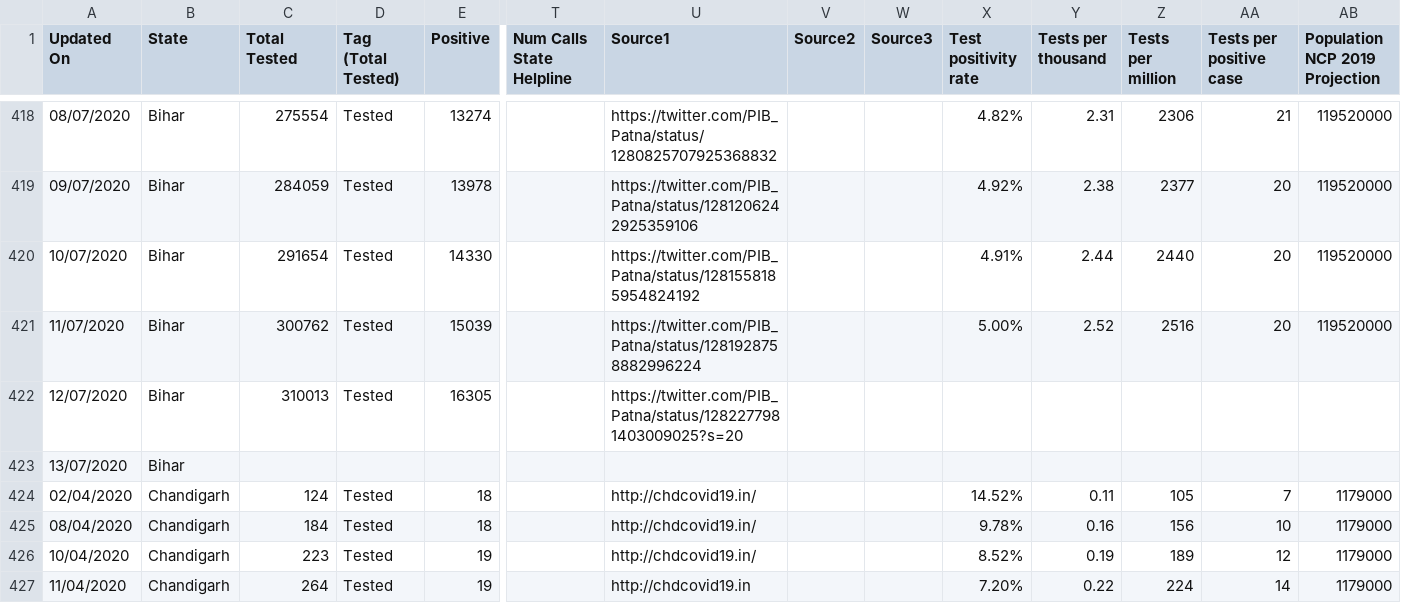
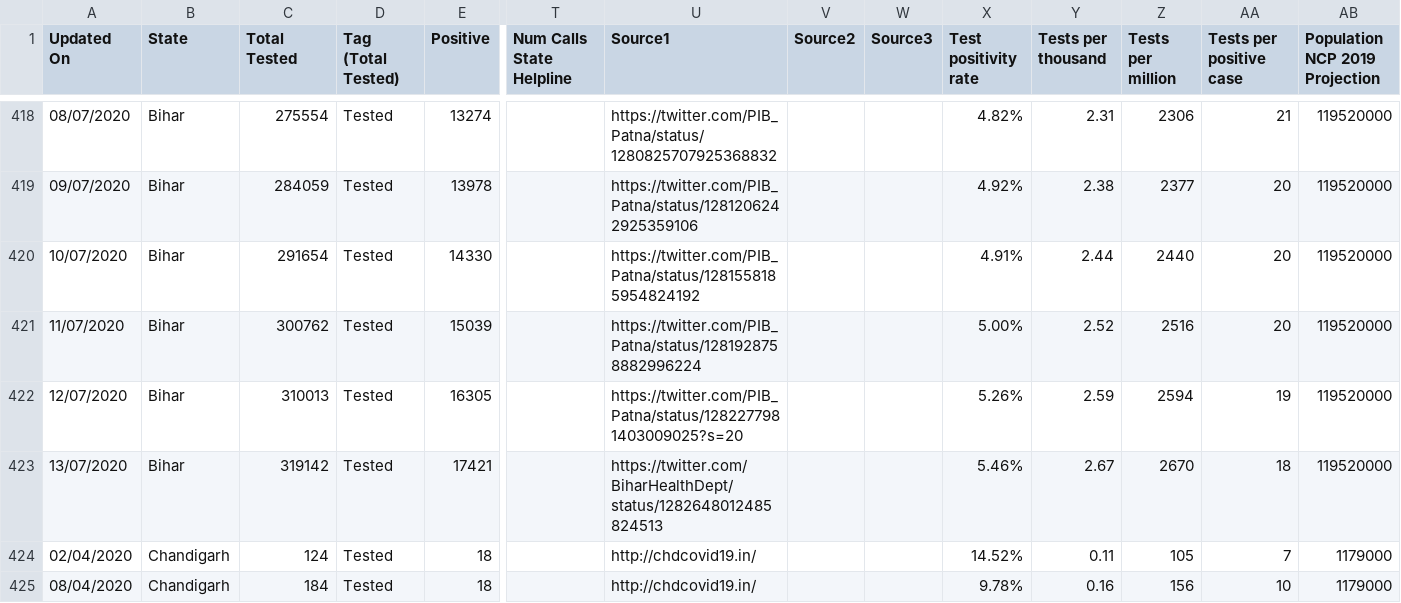
Before and after one commit to maaz619/api, a CSV file: csv/latest/statewise_tested_numbers_data.csv, drawn as a sheet; only a part is shown, gaps mark what is left out; the shorter side is filled out with more unchanged rows; removed rows and columns are numbered as before the commit, all else as after; rows hold the shown columns only; the diff names each change by its address in the sheet, - before the commit and + after, or states it on an @@ line.

Commit message:
data updated on - Mon Jul 13 13:17:41 UTC 2020

```diff
--- a/csv/latest/statewise_tested_numbers_data.csv
+++ b/csv/latest/statewise_tested_numbers_data.csv
-X422 (Test positivity rate): (empty)
+X422 (Test positivity rate): 5.26%
-Y422 (Tests per thousand): (empty)
+Y422 (Tests per thousand): 2.59
-Z422 (Tests per million): (empty)
+Z422 (Tests per million): 2594
-AA422 (Tests per positive case): (empty)
+AA422 (Tests per positive case): 19
-AB422 (Population NCP 2019 Projection): (empty)
+AB422 (Population NCP 2019 Projection): 119520000
-row 423: 13/07/2020 | Bihar
+row 423: 13/07/2020 | Bihar | 319142 | Tested | 17421 |  | https://twitter.com/BiharHealthDept/status/1282648012485824513 |  |  | 5.46% | 2.67 | 2670 | 18 | 119520000
```
Also changed, not shown: csv/latest/district_wise.csv, csv/latest/state_wise.csv, 42 other files.
